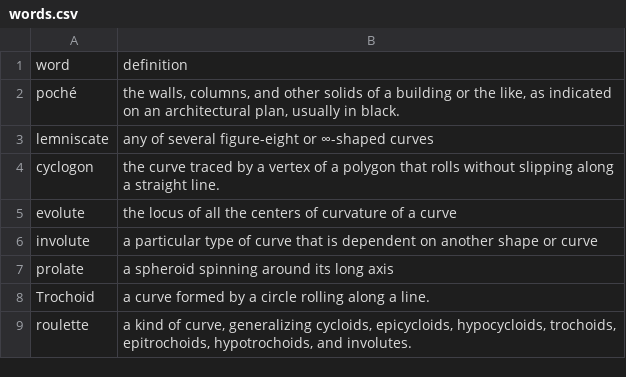
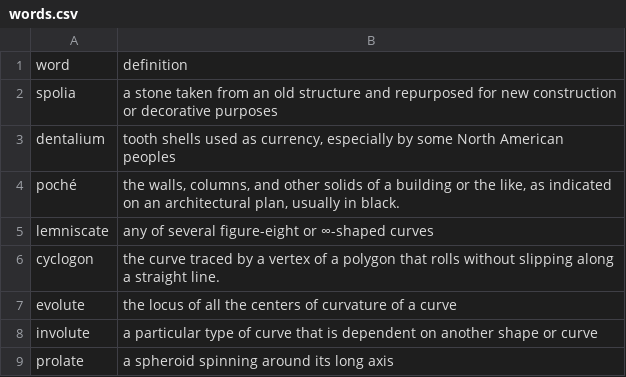
Before and after one commit to sg-s/pyvocab, a CSV file: pyvocab/words.csv, drawn as a sheet; only a part is shown; the shorter side is filled out with more unchanged rows.

Commit message:
added some words

```diff
--- a/pyvocab/words.csv
+++ b/pyvocab/words.csv
@@ -1,2 +1,4 @@
 word|definition
+spolia|a stone taken from an old structure and repurposed for new construction or decorative purposes
+dentalium|tooth shells used as currency, especially by some North American peoples
 poché|the walls, columns, and other solids of a building or the like, as indicated on an architectural plan, usually in black.
```
